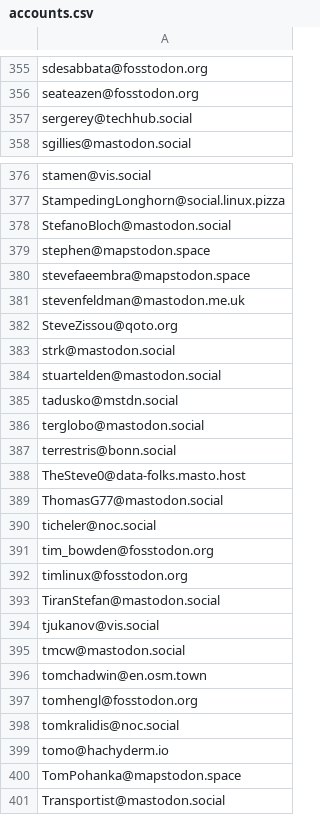
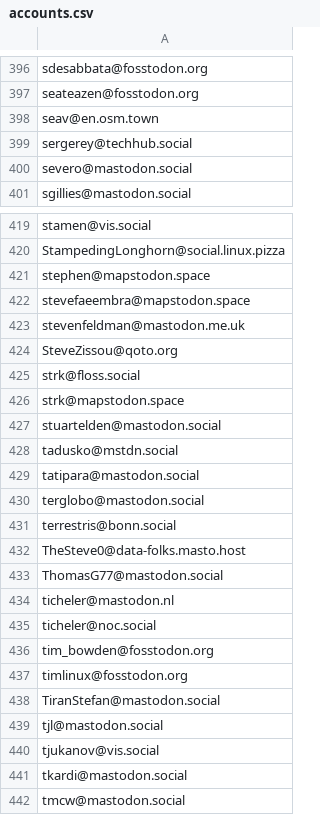
Before and after one commit to jsanz/geospatial-people-fediverse, a CSV file: accounts.csv, drawn as a sheet; only a part is shown, gaps mark what is left out; the shorter side is filled out with more unchanged rows; the diff covers the shown part only.

Commit message:
Updates from Y24W05

```diff
--- a/accounts.csv
+++ b/accounts.csv
@@ -356,3 +397,5 @@ sdesabbata@fosstodon.org
 seateazen@fosstodon.org
+seav@en.osm.town
 sergerey@techhub.social
+severo@mastodon.social
 sgillies@mastodon.social
@@ -377,3 +420,2 @@ stamen@vis.social
 StampedingLonghorn@social.linux.pizza
-StefanoBloch@mastodon.social
 stephen@mapstodon.space
@@ -382,5 +424,7 @@ stevenfeldman@mastodon.me.uk
 SteveZissou@qoto.org
-strk@mastodon.social
+strk@floss.social
+strk@mapstodon.space
 stuartelden@mastodon.social
 tadusko@mstdn.social
+tatipara@mastodon.social
 terglobo@mastodon.social
@@ -389,2 +433,3 @@ TheSteve0@data-folks.masto.host
 ThomasG77@mastodon.social
+ticheler@mastodon.nl
 ticheler@noc.social
@@ -393,3 +438,5 @@ timlinux@fosstodon.org
 TiranStefan@mastodon.social
+tjl@mastodon.social
 tjukanov@vis.social
+tkardi@mastodon.social
 tmcw@mastodon.social
```
Also changed, not shown: 45 added rows, 1 removed row and 1 edited cell elsewhere in this file.
